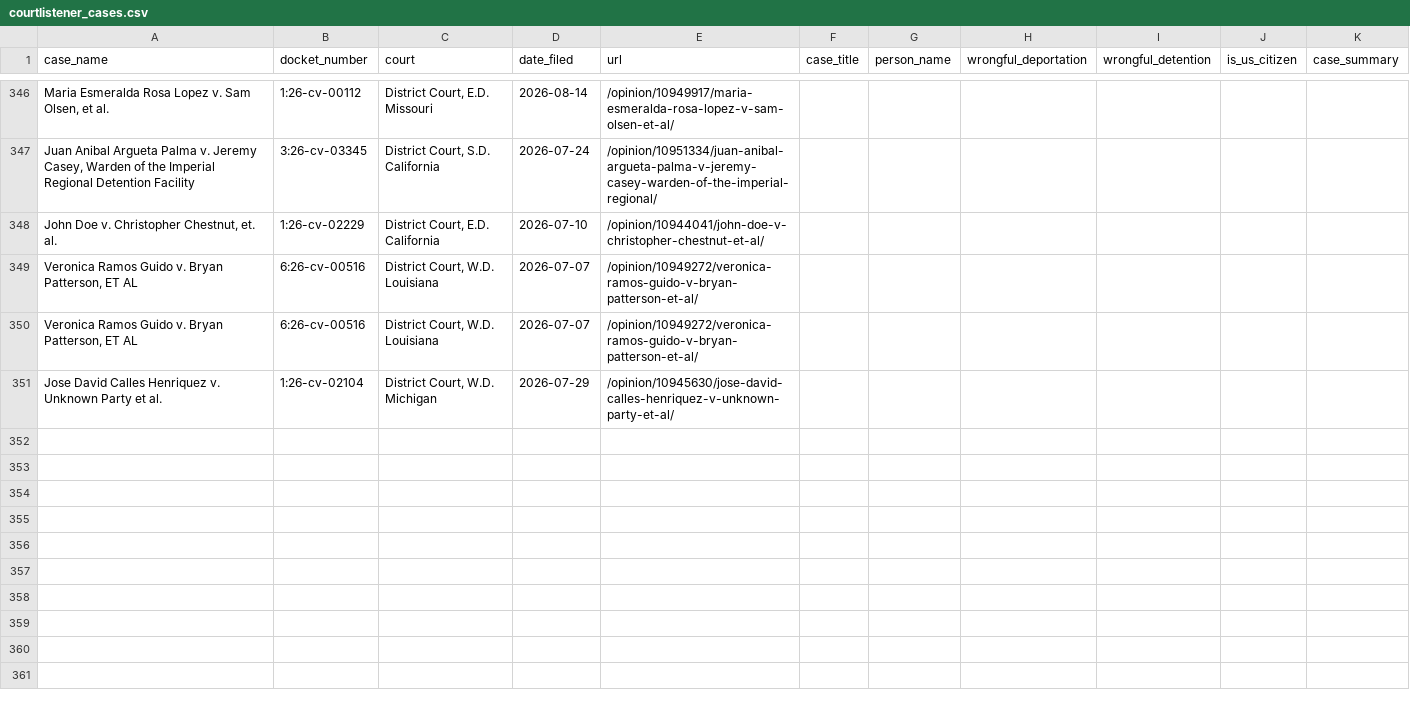
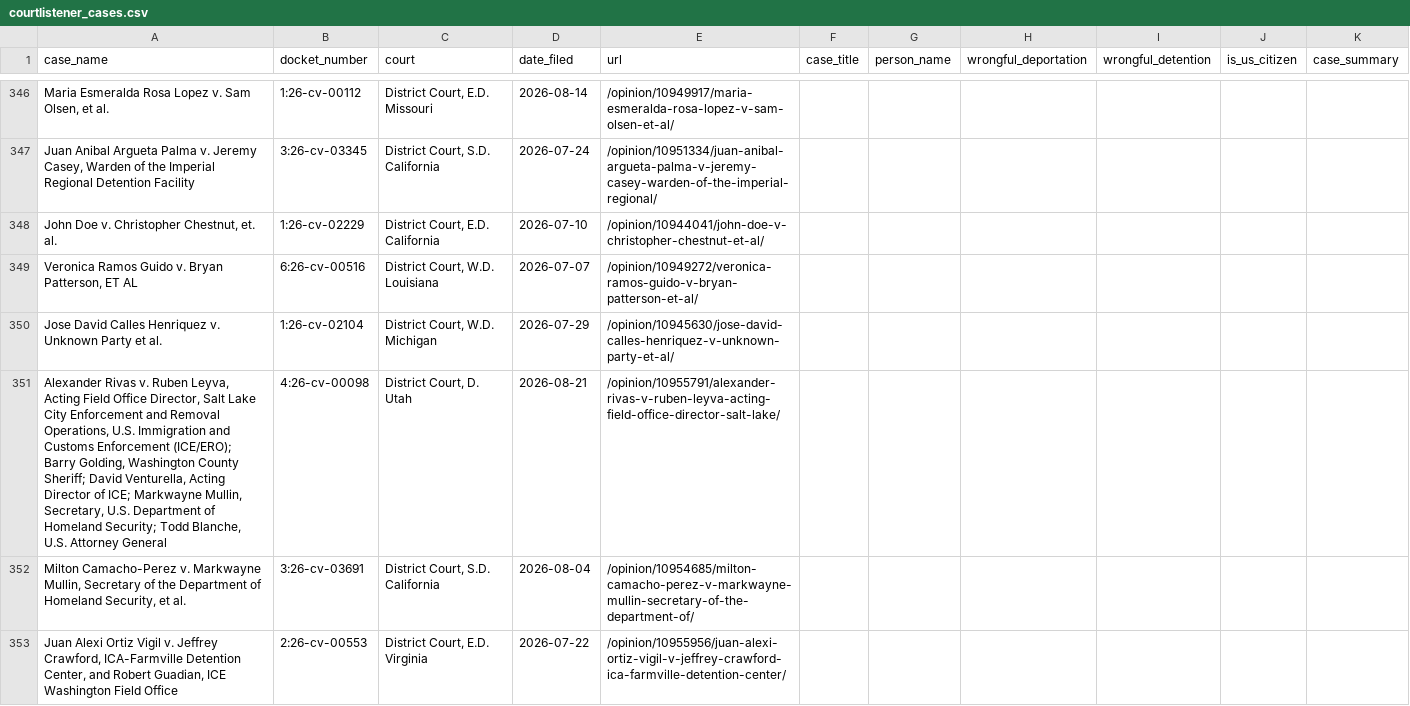
Before and after one commit to jackwerner/wrongfulDeportationsAndDetentions, a CSV file: courtlistener_cases.csv, drawn as a sheet; only a part is shown, gaps mark what is left out; removed rows and columns are numbered as before the commit, all else as after; the diff names each change by its address in the sheet, - before the commit and + after, or states it on an @@ line.

```diff
--- a/courtlistener_cases.csv
+++ b/courtlistener_cases.csv
-row 350: Veronica Ramos Guido v. Bryan Patterson, ET AL | 6:26-cv-00516 | District Court, W.D. Louisiana | 2026-07-07 | /opinion/10949272/veronica-ramos-guido-v-bryan-patterson-et-al/
+row 351: Alexander Rivas v. Ruben Leyva, Acting Field Office Director, Salt Lake City Enforcement and Removal Operations, U.S. Immigration and Customs Enforcement (ICE/ERO); Barry Golding, Washington County Sheriff; David Venturella, Acting Director of ICE; Markwayne Mullin, Secretary, U.S. Department of Homeland Security; Todd Blanche, U.S. Attorney General | 4:26-cv-00098 | District Court, D. Utah | 2026-08-21 | /opinion/10955791/alexander-rivas-v-ruben-leyva-acting-field-office-director-salt-lake/
+row 352: Milton Camacho-Perez v. Markwayne Mullin, Secretary of the Department of Homeland Security, et al. | 3:26-cv-03691 | District Court, S.D. California | 2026-08-04 | /opinion/10954685/milton-camacho-perez-v-markwayne-mullin-secretary-of-the-department-of/
+row 353: Juan Alexi Ortiz Vigil v. Jeffrey Crawford, ICA-Farmville Detention Center, and Robert Guadian, ICE Washington Field Office | 2:26-cv-00553 | District Court, E.D. Virginia | 2026-07-22 | /opinion/10955956/juan-alexi-ortiz-vigil-v-jeffrey-crawford-ica-farmville-detention-center/
```
